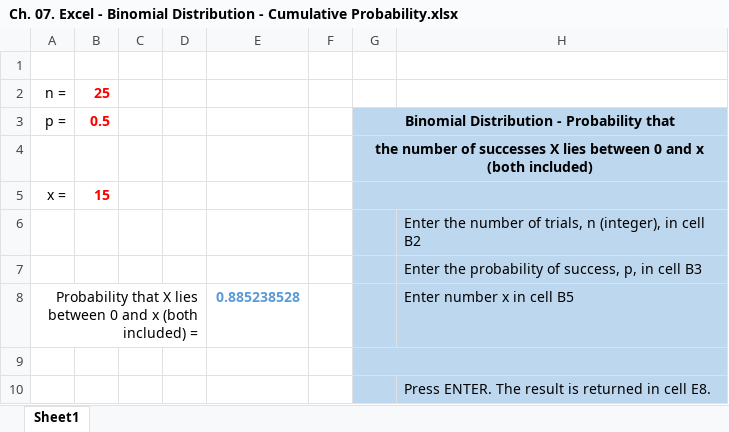
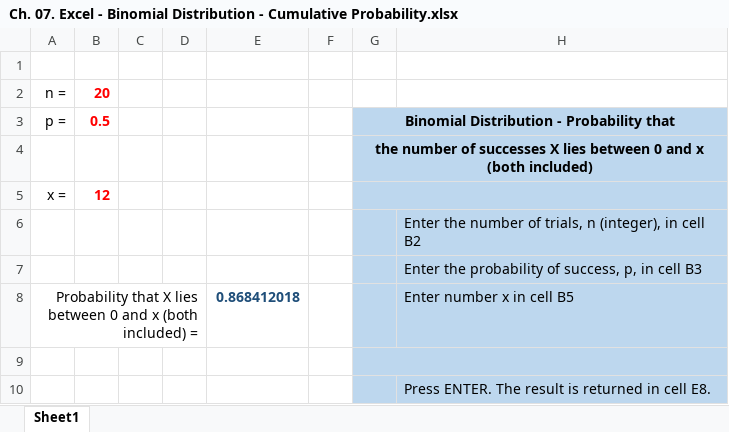
Before and after one commit to aperbook/APER, an Excel workbook: Excel/Ch. 07. Excel - Binomial Distribution - Cumulative Probability.xlsx, sheet Sheet1, drawn as a sheet; values as stored, in another font and other column widths than the file's, no borders; the diff names each change by its address in the sheet, - before the commit and + after, or states it on an @@ line.

```diff
--- a/Excel/Ch. 07. Excel - Binomial Distribution - Cumulative Probability.xlsx (sheet Sheet1)
+++ b/Excel/Ch. 07. Excel - Binomial Distribution - Cumulative Probability.xlsx (sheet Sheet1)
-B2: 25
+B2: 20
-B5: 15
+B5: 12
-E8: 0.885238528
+E8: 0.868412018
-E8 text colour: #5B9BD5
+E8 text colour: #1F4E79
```
Also changed, not shown: Excel/Ch. 07. Excel - Normal Distribution - Inverse.xlsx, Excel/Ch. 07. Excel - Normal Distribution - Probability of x between x1 and x2.xlsx, 5 other files.
